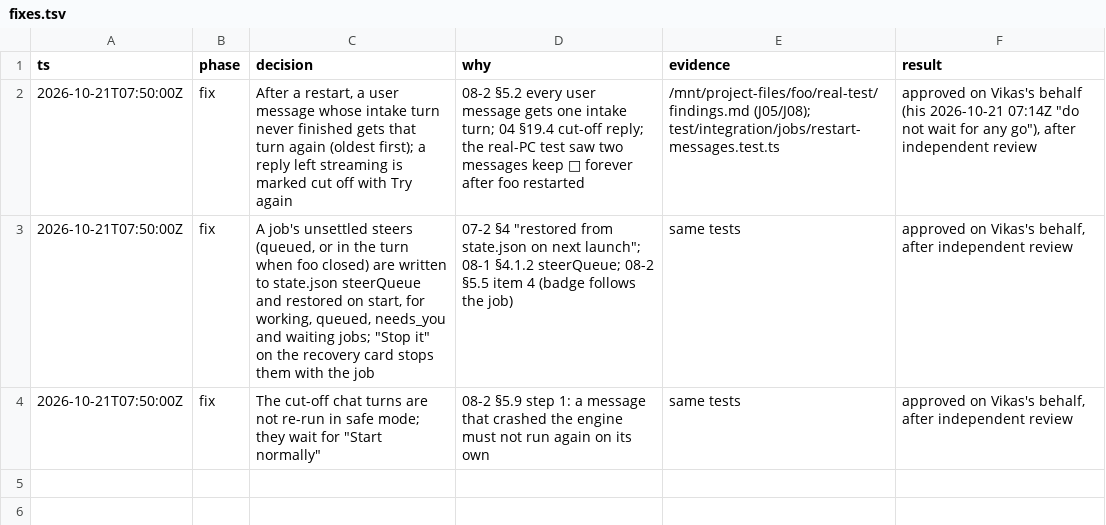
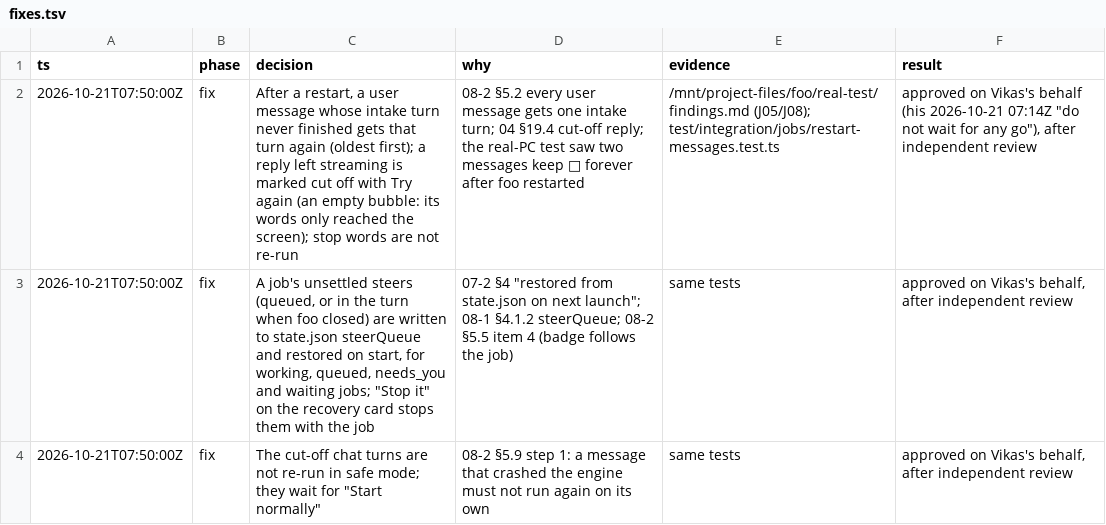
Before and after one commit to vikas53953/foo-agent, a TSV file: docs/decisions/fixes.tsv, drawn as a sheet; the diff names each change by its address in the sheet, - before the commit and + after, or states it on an @@ line.

```diff
--- a/docs/decisions/fixes.tsv
+++ b/docs/decisions/fixes.tsv
-C2 (decision): …Try again
+C2 (decision): …Try again (an empty bubble: its words only reached the screen); stop words are not re-run
```
Also changed, not shown: 3 other files.
